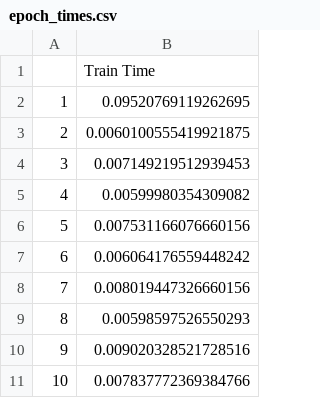
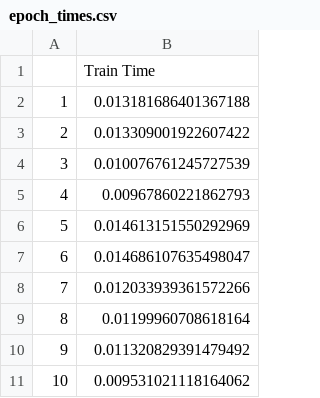
Before and after one commit to DSGT-DLP/Deep-Learning-Playground, a CSV file: backend/epoch_times.csv, drawn as a sheet.

Commit message:
backend update classification problem

```diff
--- a/backend/epoch_times.csv
+++ b/backend/epoch_times.csv
@@ -1,11 +1,11 @@
 ,Train Time
-1,0.09520769119262695
-2,0.0060100555419921875
-3,0.007149219512939453
-4,0.00599980354309082
-5,0.007531166076660156
-6,0.006064176559448242
-7,0.008019447326660156
-8,0.00598597526550293
-9,0.009020328521728516
-10,0.007837772369384766
+1,0.013181686401367188
+2,0.013309001922607422
+3,0.010076761245727539
+4,0.00967860221862793
+5,0.014613151550292969
+6,0.014686107635498047
+7,0.012033939361572266
+8,0.01199960708618164
+9,0.011320829391479492
+10,0.009531021118164062
```
Also changed, not shown: 7 other files.
